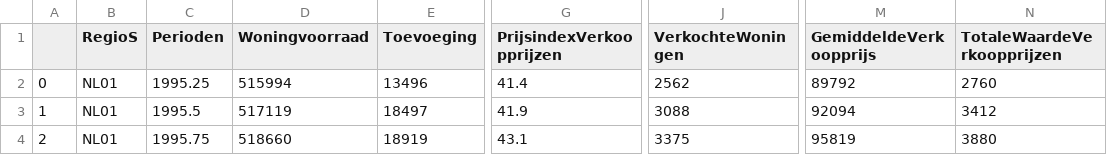
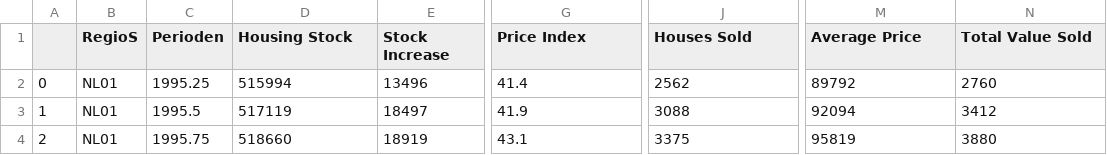
Before and after one commit to robertwenink/DataVisualization, a CSV file: datasets/dataset.csv, drawn as a sheet; only a part is shown, gaps mark what is left out; the diff names each change by its address in the sheet, - before the commit and + after, or states it on an @@ line.

```diff
--- a/datasets/dataset.csv
+++ b/datasets/dataset.csv
-D1: Woningvoorraad
+D1: Housing Stock
-E1: Toevoeging
+E1: Stock Increase
-G1: PrijsindexVerkoopprijzen
+G1: Price Index
-J1: VerkochteWoningen
+J1: Houses Sold
-M1: GemiddeldeVerkoopprijs
+M1: Average Price
-N1: TotaleWaardeVerkoopprijzen
+N1: Total Value Sold
```
Also changed, not shown: 7 other files.
